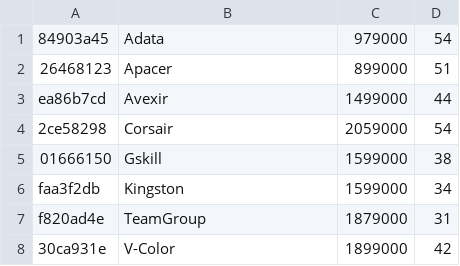
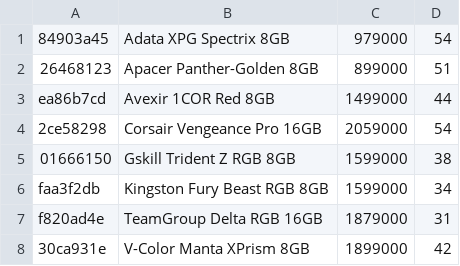
Before and after one commit to DaoAnhVu1/GroupJava, a CSV file: data/RAM.csv, drawn as a sheet.

```diff
--- a/data/RAM.csv
+++ b/data/RAM.csv
@@ -1,8 +1,8 @@
-84903a45,Adata,979000,54
-26468123,Apacer,899000,51
-ea86b7cd,Avexir,1499000,44
-2ce58298,Corsair,2059000,54
-01666150,Gskill,1599000,38
-faa3f2db,Kingston,1599000,34
-f820ad4e,TeamGroup,1879000,31
-30ca931e,V-Color,1899000,42
+84903a45,Adata XPG Spectrix 8GB,979000,54
+26468123,Apacer Panther-Golden 8GB,899000,51
+ea86b7cd,Avexir 1COR Red 8GB,1499000,44
+2ce58298,Corsair Vengeance Pro 16GB,2059000,54
+01666150,Gskill Trident Z RGB 8GB,1599000,38
+faa3f2db,Kingston Fury Beast RGB 8GB,1599000,34
+f820ad4e,TeamGroup Delta RGB 16GB,1879000,31
+30ca931e,V-Color Manta XPrism 8GB,1899000,42
```
Also changed, not shown: data/headphones.csv, data/mouse.csv, 3 other files.
